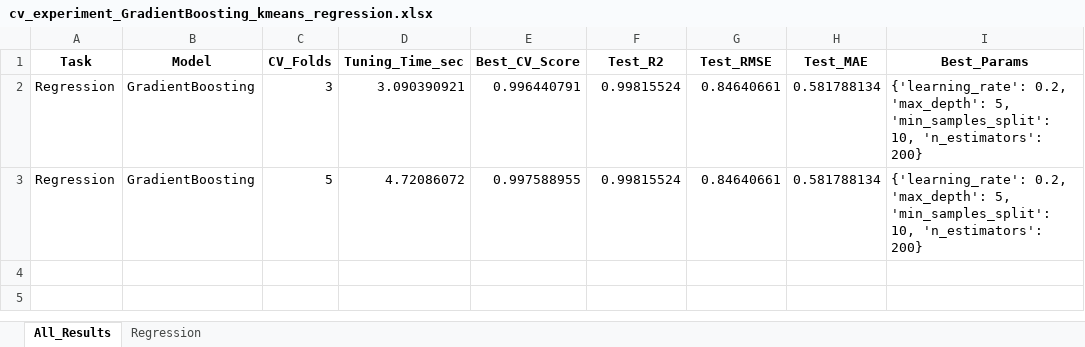
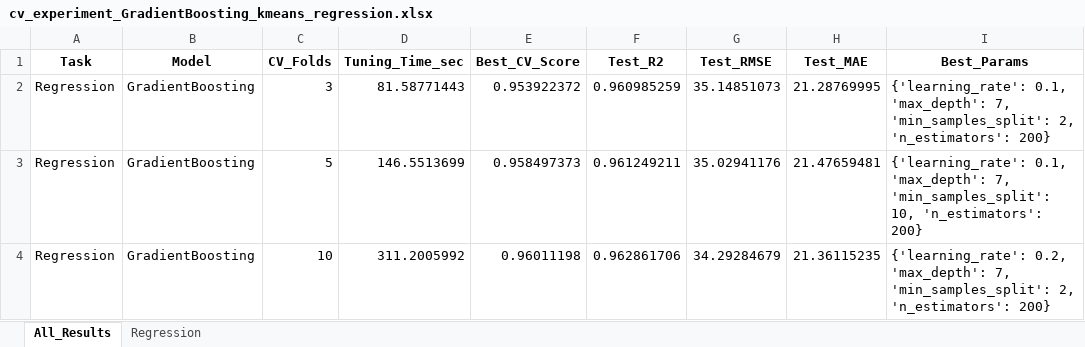
Before and after one commit to ayezza/ML_CV, an Excel workbook: output/reports/cv_experiment_GradientBoosting_kmeans_regression.xlsx, sheet All_Results, drawn as a sheet; values as stored, in another font and other column widths than the file's, no borders; the diff names each change by its address in the sheet, - before the commit and + after, or states it on an @@ line.

```diff
--- a/output/reports/cv_experiment_GradientBoosting_kmeans_regression.xlsx (sheet All_Results)
+++ b/output/reports/cv_experiment_GradientBoosting_kmeans_regression.xlsx (sheet All_Results)
-D2 (Tuning_Time_sec): 3.090390921
+D2 (Tuning_Time_sec): 81.58771443
-E2 (Best_CV_Score): 0.996440791
+E2 (Best_CV_Score): 0.953922372
-F2 (Test_R2): 0.99815524
+F2 (Test_R2): 0.960985259
-G2 (Test_RMSE): 0.84640661
+G2 (Test_RMSE): 35.14851073
-H2 (Test_MAE): 0.581788134
+H2 (Test_MAE): 21.28769995
-I2 (Best_Params): {'learning_rate': 0.2, 'max_depth': 5, 'min_samples_split': 10, 'n_estimators': 200}
+I2 (Best_Params): {'learning_rate': 0.1, 'max_depth': 7, 'min_samples_split': 2, 'n_estimators': 200}
-D3 (Tuning_Time_sec): 4.72086072
+D3 (Tuning_Time_sec): 146.5513699
-E3 (Best_CV_Score): 0.997588955
+E3 (Best_CV_Score): 0.958497373
-F3 (Test_R2): 0.99815524
+F3 (Test_R2): 0.961249211
-G3 (Test_RMSE): 0.84640661
+G3 (Test_RMSE): 35.02941176
-H3 (Test_MAE): 0.581788134
+H3 (Test_MAE): 21.47659481
-I3 (Best_Params): {'learning_rate': 0.2, 'max_depth': 5, 'min_samples_split': 10,…
+I3 (Best_Params): {'learning_rate': 0.1, 'max_depth': 7, 'min_samples_split': 10,…
+row 4: Regression | GradientBoosting | 10 | 311.2005992 | 0.96011198 | 0.962861706 | 34.29284679 | 21.36115235 | {'learning_rate': 0.2, 'max_depth': 7, 'min_samples_split': 2, 'n_estimators': 200}
```
Also changed, not shown: sheet Regression, output/reports/cv_experiment_Bagging_kmeans_classification.xlsx, output/reports/cv_experiment_DecisionTree_kmeans_classification.xlsx, 49 other files.
